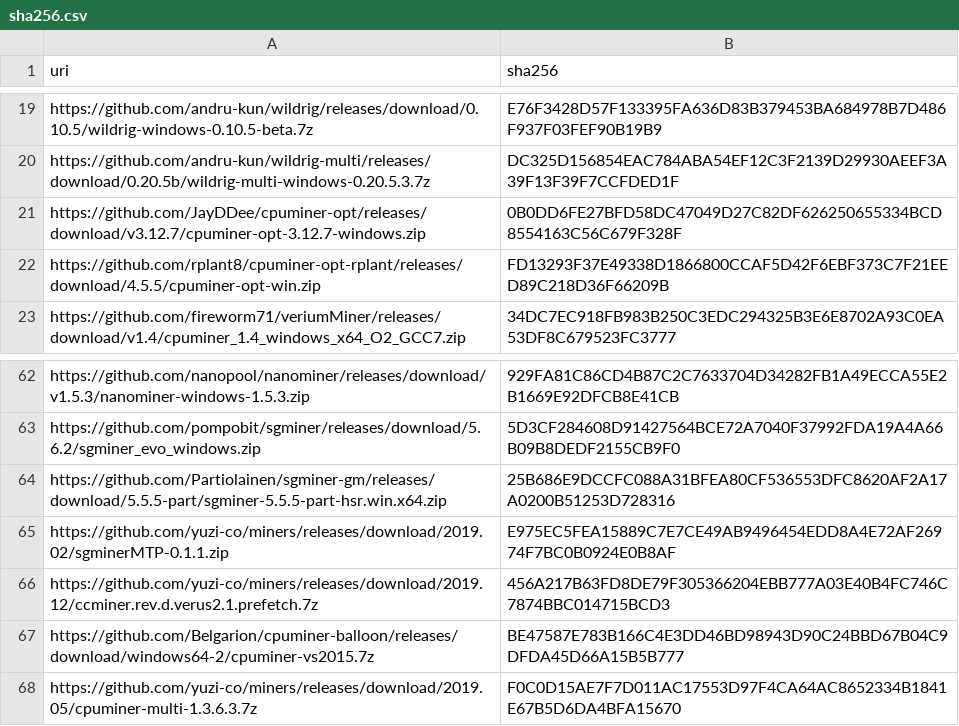
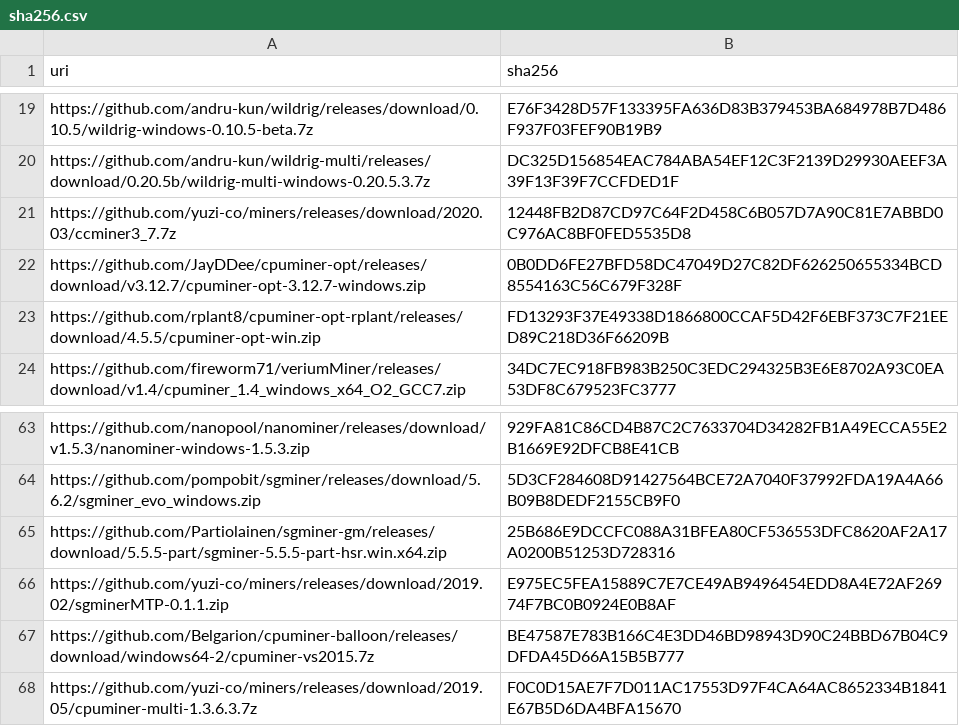
Before and after one commit to yuzi-co/Forager, a CSV file: Data/sha256.csv, drawn as a sheet; only a part is shown, gaps mark what is left out.

Commit message:
CCMinerVerus 3.7

```diff
--- a/Data/sha256.csv
+++ b/Data/sha256.csv
@@ -20,2 +20,3 @@
 "https://github.com/andru-kun/wildrig-multi/releases/download/0.20.5b/wildrig-multi-windows-0.20.5.3.7z","DC325D156854EAC784ABA54EF12C3F2139D29930AEEF3A39F13F39F7CCFDED1F"
+"https://github.com/yuzi-co/miners/releases/download/2020.03/ccminer3_7.7z","12448FB2D87CD97C64F2D458C6B057D7A90C81E7ABBD0C976AC8BF0FED5535D8"
 "https://github.com/JayDDee/cpuminer-opt/releases/download/v3.12.7/cpuminer-opt-3.12.7-windows.zip","0B0DD6FE27BFD58DC47049D27C82DF626250655334BCD8554163C56C679F328F"
@@ -65,3 +66,2 @@
 "https://github.com/yuzi-co/miners/releases/download/2019.02/sgminerMTP-0.1.1.zip","E975EC5FEA15889C7E7CE49AB9496454EDD8A4E72AF26974F7BC0B0924E0B8AF"
-"https://github.com/yuzi-co/miners/releases/download/2019.12/ccminer.rev.d.verus2.1.prefetch.7z","456A217B63FD8DE79F305366204EBB777A03E40B4FC746C7874BBC014715BCD3"
 "https://github.com/Belgarion/cpuminer-balloon/releases/download/windows64-2/cpuminer-vs2015.7z","BE47587E783B166C4E3DD46BD98943D90C24BBD67B04C9DFDA45D66A15B5B777"
```
Also changed, not shown: 1 other file.
